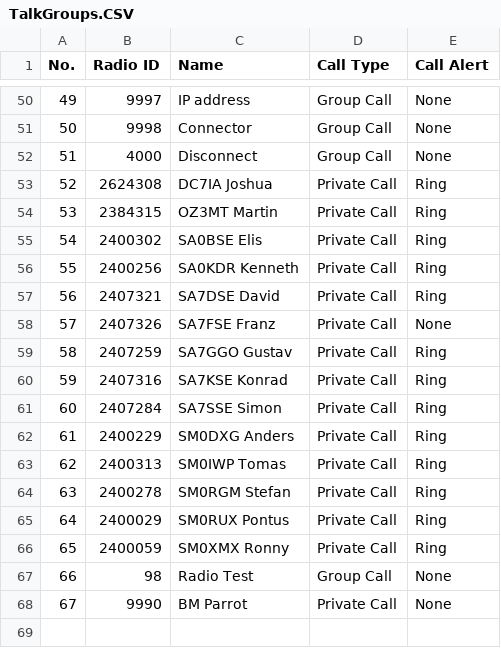
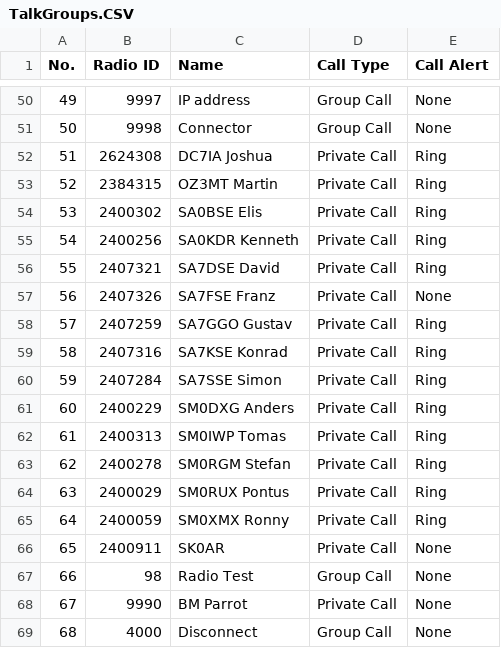
Before and after one commit to sm0rgm/at-d878uv, a CSV file: TalkGroups.CSV, drawn as a sheet; only a part is shown, gaps mark what is left out; addresses are those after the commit; the diff names each change by its address in the sheet, - before the commit and + after, or states it on an @@ line.

Commit message:
SK0AR

```diff
--- a/TalkGroups.CSV
+++ b/TalkGroups.CSV
@@ column A (No.) renumbered between rows 52 and 65 @@
+row 66: 65 | 2400911 | SK0AR | Private Call | None
@@ row 52 moved to row 69: 68 @@
```
